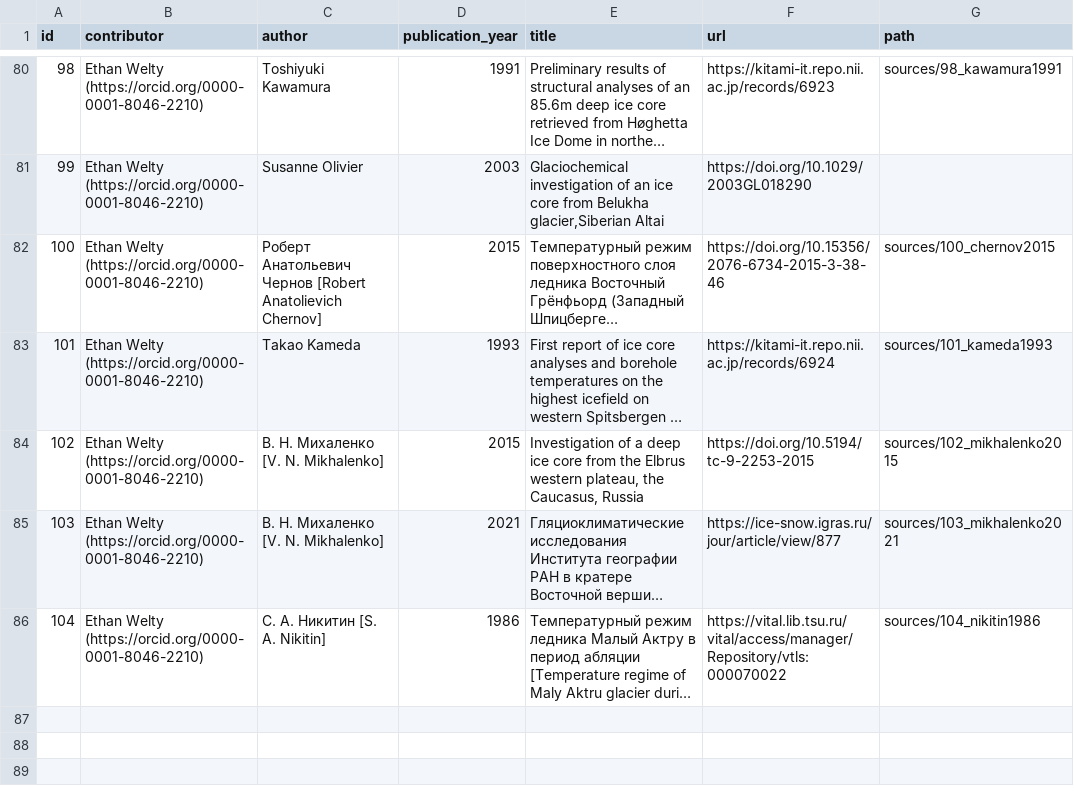
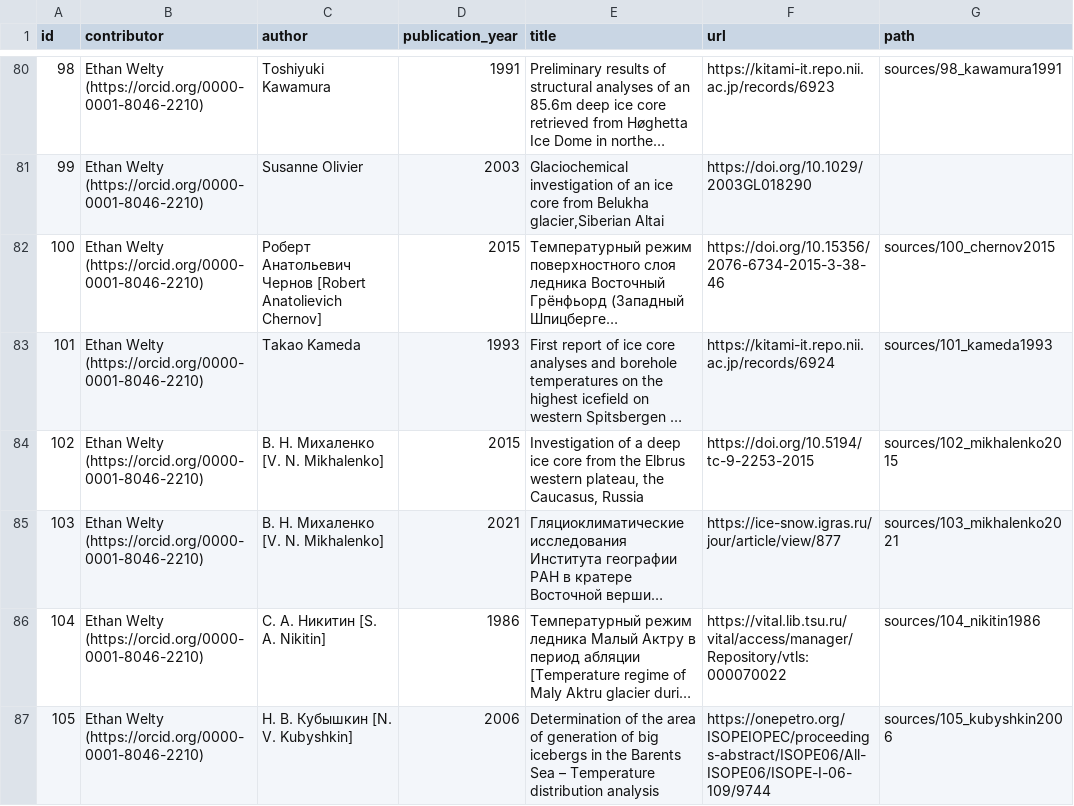
Before and after one commit to mjacqu/glenglat, a CSV file: data/source.csv, drawn as a sheet; only a part is shown, gaps mark what is left out; long unchanged cells end in …; the diff names each change by its address in the sheet, - before the commit and + after, or states it on an @@ line.

```diff
--- a/data/source.csv
+++ b/data/source.csv
+row 87: 105 | Ethan Welty (https://orcid.org/0000-0001-8046-2210) | Н. В. Кубышкин [N. V. Kubyshkin] | 2006 | Determination of the area of generation of big icebergs in the Barents Sea – Temperature distribution analysis | https://onepetro.org/ISOPEIOPEC/proceedings-abstract/ISOPE06/All-ISOPE06/ISOPE-I-06-109/9744 | sources/105_kubyshkin2006
```
Also changed, not shown: data/borehole.csv, data/measurement.csv, 17 other files.
